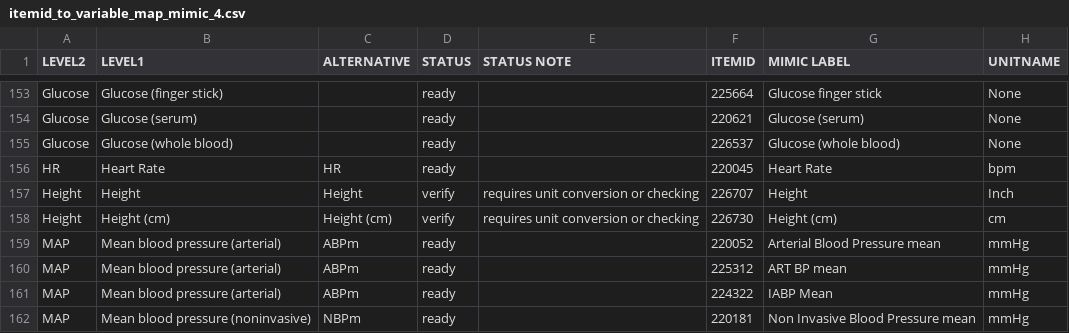
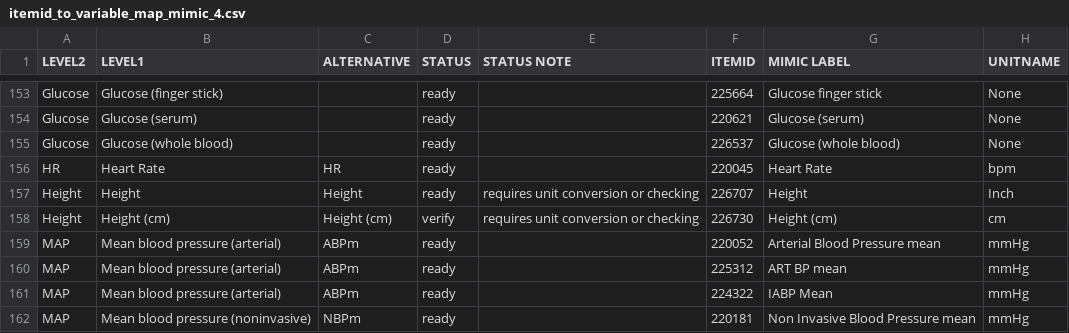
Before and after one commit to tianxu08/mimic4-analyze, a CSV file: mimic4analysis/resources/itemid_to_variable_map_mimic_4.csv, drawn as a sheet; only a part is shown, gaps mark what is left out; the diff names each change by its address in the sheet, - before the commit and + after, or states it on an @@ line.

Commit message:
2-3 update

```diff
--- a/mimic4analysis/resources/itemid_to_variable_map_mimic_4.csv
+++ b/mimic4analysis/resources/itemid_to_variable_map_mimic_4.csv
-D157 (STATUS): verify
+D157 (STATUS): ready
```
